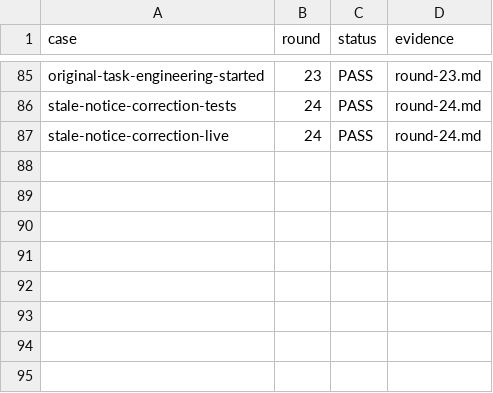
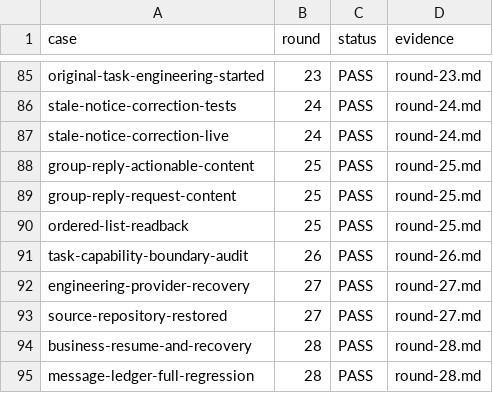
Before and after one commit to HiQ-AI/dingtalk-dsh-assistant, a CSV file: docs/acceptance/message-clarification-admission/matrix.csv, drawn as a sheet; only a part is shown, gaps mark what is left out.

```diff
--- a/docs/acceptance/message-clarification-admission/matrix.csv
+++ b/docs/acceptance/message-clarification-admission/matrix.csv
@@ -87 +87,9 @@ stale-notice-correction-tests,24,PASS,round-24.md
 stale-notice-correction-live,24,PASS,round-24.md
+group-reply-actionable-content,25,PASS,round-25.md
+group-reply-request-content,25,PASS,round-25.md
+ordered-list-readback,25,PASS,round-25.md
+task-capability-boundary-audit,26,PASS,round-26.md
+engineering-provider-recovery,27,PASS,round-27.md
+source-repository-restored,27,PASS,round-27.md
+business-resume-and-recovery,28,PASS,round-28.md
+message-ledger-full-regression,28,PASS,round-28.md
```
Also changed, not shown: 21 other files.
